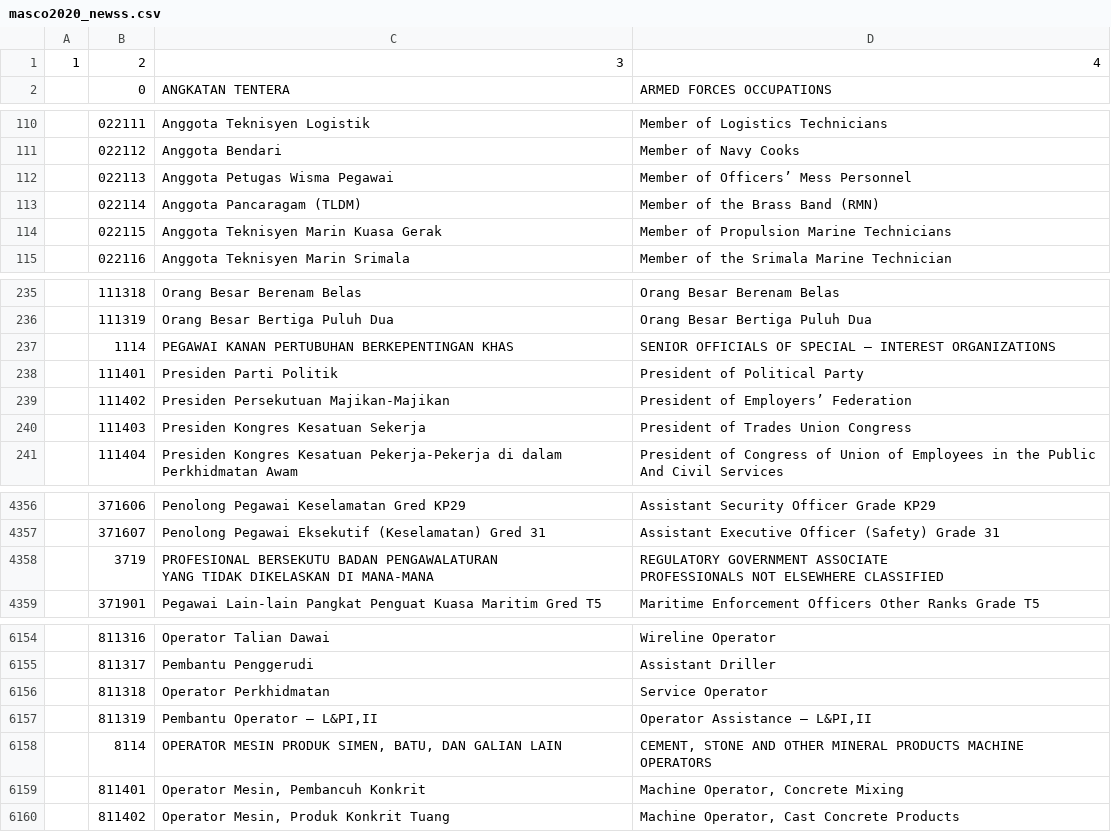
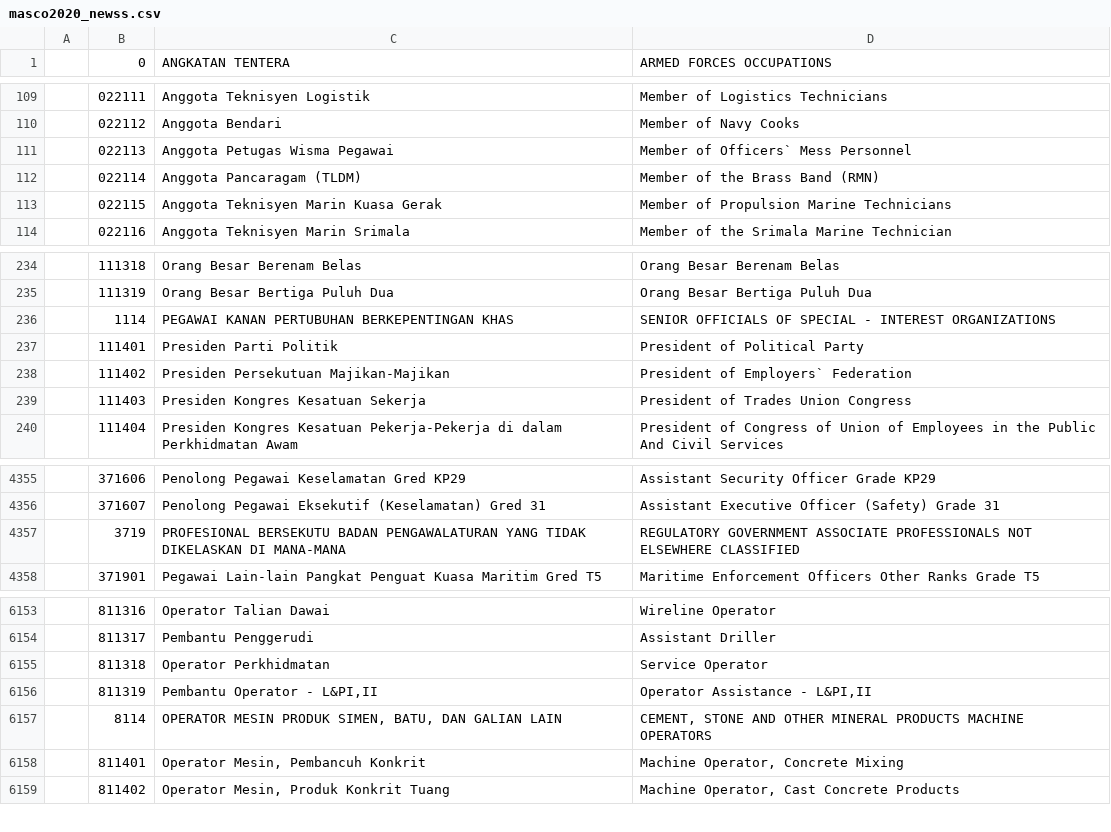
Before and after one commit to amin007/v2, a CSV file: sumber/fail/rujukan/utama/masco2020_newss.csv, drawn as a sheet; only a part is shown, gaps mark what is left out; removed rows and columns are numbered as before the commit, all else as after; the diff covers the shown part only; the diff names each change by its address in the sheet, - before the commit and + after, or states it on an @@ line.

```diff
--- a/sumber/fail/rujukan/utama/masco2020_newss.csv
+++ b/sumber/fail/rujukan/utama/masco2020_newss.csv
-row 1: 1 | 2 | 3 | 4
-D111: Member of Officers’ Mess Personnel
+D111: Member of Officers` Mess Personnel
-D236: …OF SPECIAL – INTEREST ORGANIZATIONS
+D236: …OF SPECIAL - INTEREST ORGANIZATIONS
-D238: President of Employers’ Federation
+D238: President of Employers` Federation
-C4357: …DI MANA-MANA
+C4357: …DI MANA-MANA
-D4357: …ELSEWHERE CLASSIFIED
+D4357: …ELSEWHERE CLASSIFIED
-C6156: Pembantu Operator – L&PI,II
+C6156: Pembantu Operator - L&PI,II
-D6156: Operator Assistance – L&PI,II
+D6156: Operator Assistance - L&PI,II
```
Also changed, not shown: 9 edited cells elsewhere in this file, sumber/fail/rujukan/utama/masco2020_all.csv, sumber/fail/rujukan/utama/masco2020_banci.csv.
